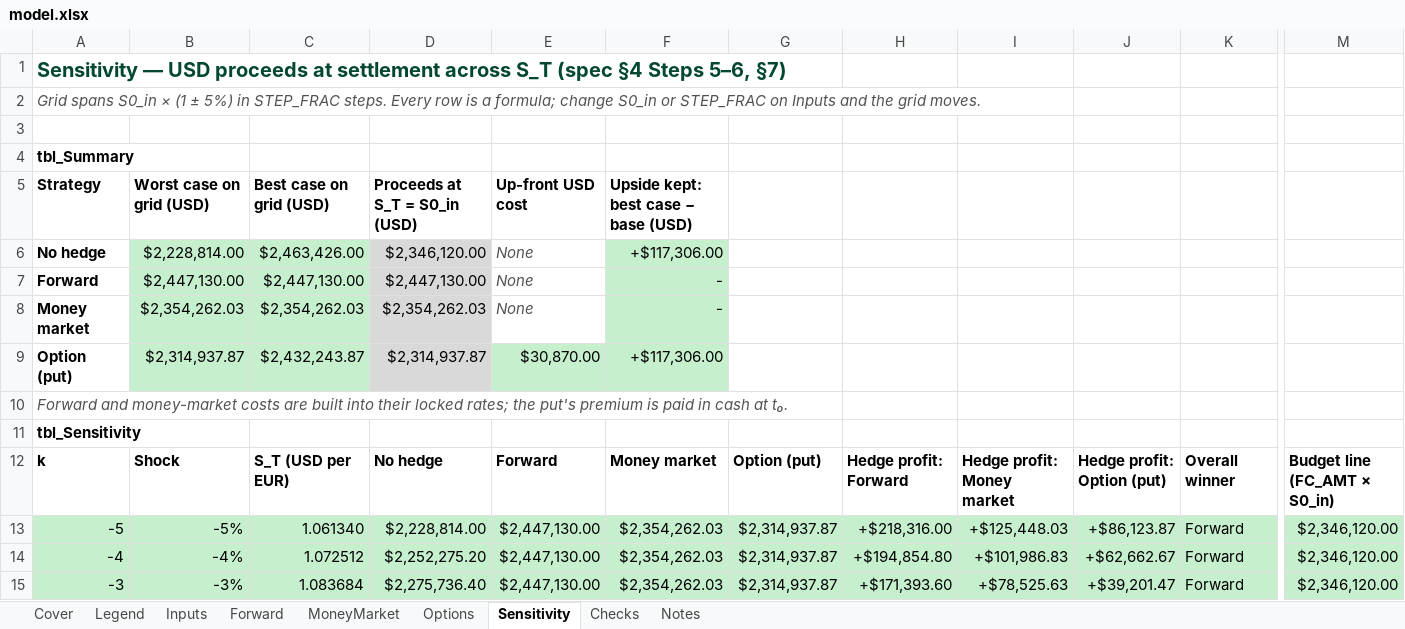
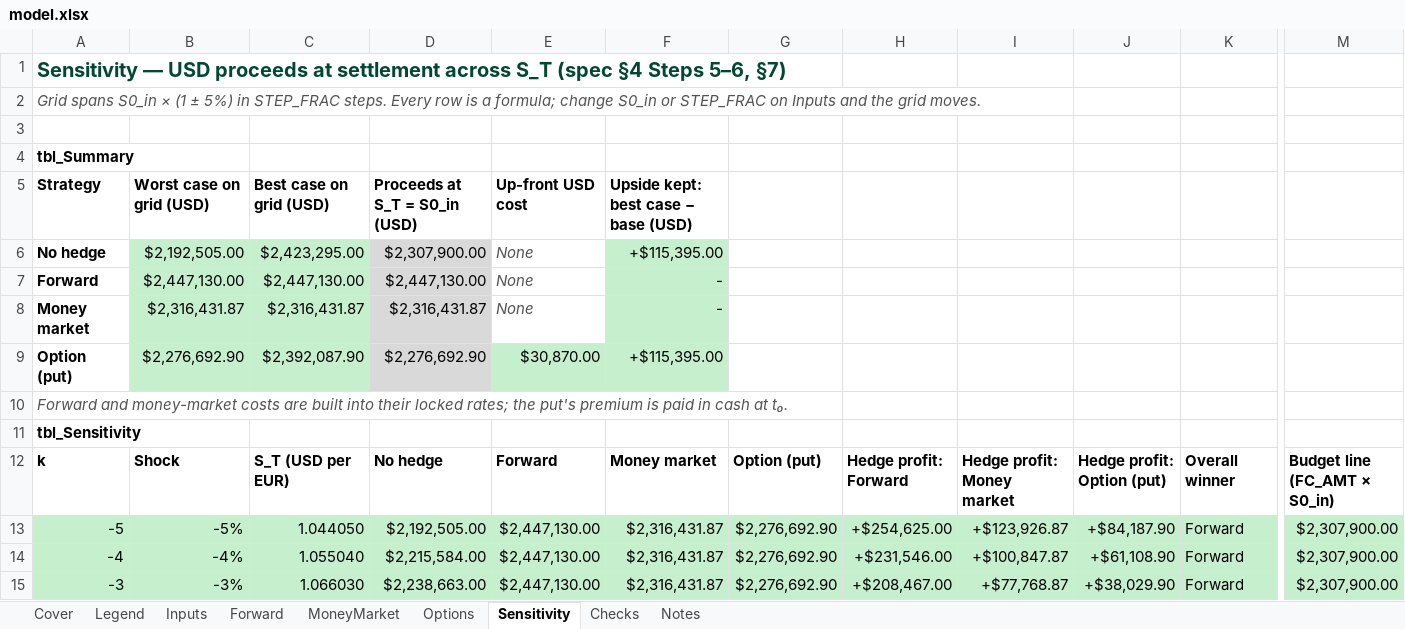
Before and after one commit to alexis-fuchs/alexis-fuchs, an Excel workbook: capabilities/fx-hedging/model.xlsx, sheet Sensitivity, drawn as a sheet; only a part is shown, gaps mark what is left out; values as stored, in another font and other column widths than the file's, no borders; charts and pictures not drawn; the diff covers the shown part only; the diff names each change by its address in the sheet, - before the commit and + after, or states it on an @@ line.

```diff
--- a/capabilities/fx-hedging/model.xlsx (sheet Sensitivity)
+++ b/capabilities/fx-hedging/model.xlsx (sheet Sensitivity)
-B6: $2,228,814.00
+B6: $2,192,505.00
-C6: $2,463,426.00
+C6: $2,423,295.00
-D6: $2,346,120.00
+D6: $2,307,900.00
-F6: +$117,306.00
+F6: +$115,395.00
-B8: $2,354,262.03
+B8: $2,316,431.87
-C8: $2,354,262.03
+C8: $2,316,431.87
-D8: $2,354,262.03
+D8: $2,316,431.87
-B9: $2,314,937.87
+B9: $2,276,692.90
-C9: $2,432,243.87
+C9: $2,392,087.90
-D9: $2,314,937.87
+D9: $2,276,692.90
-F9: +$117,306.00
+F9: +$115,395.00
-C13: 1.061340
+C13: 1.044050
-D13: $2,228,814.00
+D13: $2,192,505.00
-F13:F15: $2,354,262.03
+F13:F15: $2,316,431.87
-G13:G15: $2,314,937.87
+G13:G15: $2,276,692.90
-H13: +$218,316.00
+H13: +$254,625.00
-I13: +$125,448.03
+I13: +$123,926.87
-J13: +$86,123.87
+J13: +$84,187.90
-M13:M15: $2,346,120.00
+M13:M15: $2,307,900.00
-C14: 1.072512
+C14: 1.055040
-D14: $2,252,275.20
+D14: $2,215,584.00
-H14: +$194,854.80
+H14: +$231,546.00
-I14: +$101,986.83
+I14: +$100,847.87
-J14: +$62,662.67
+J14: +$61,108.90
-C15: 1.083684
+C15: 1.066030
-D15: $2,275,736.40
+D15: $2,238,663.00
-H15: +$171,393.60
+H15: +$208,467.00
-I15: +$78,525.63
+I15: +$77,768.87
-J15: +$39,201.47
+J15: +$38,029.90
```
Also changed, not shown: 65 edited cells elsewhere in this sheet, sheet Options, sheet Checks, sheet MoneyMarket, sheet Cover, sheet Inputs, charts or pictures.
